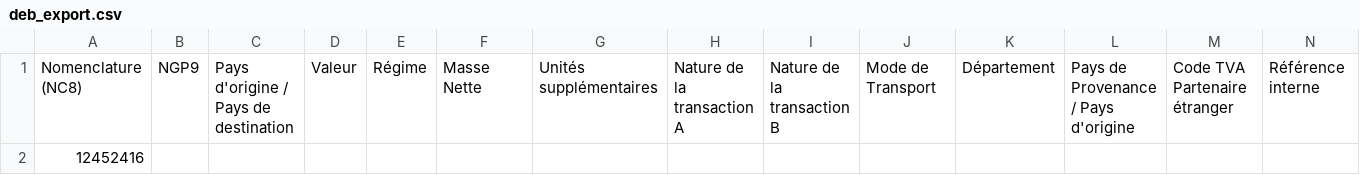
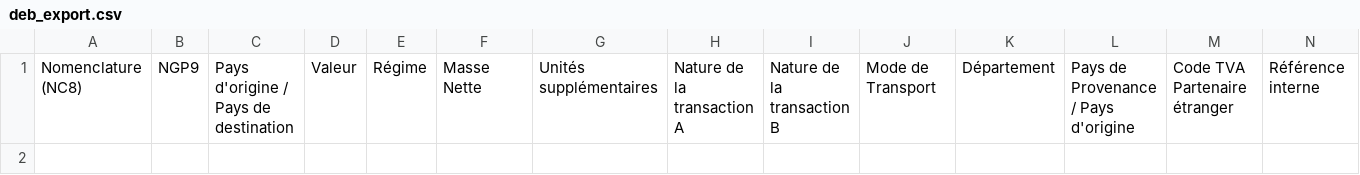
Before and after one commit to KA-FOOD/back-end, a CSV file: deb_export.csv, drawn as a sheet; the diff names each change by its address in the sheet, - before the commit and + after, or states it on an @@ line.

```diff
--- a/deb_export.csv
+++ b/deb_export.csv
-row 2: 12452416
```
Also changed, not shown: 30 other files.
